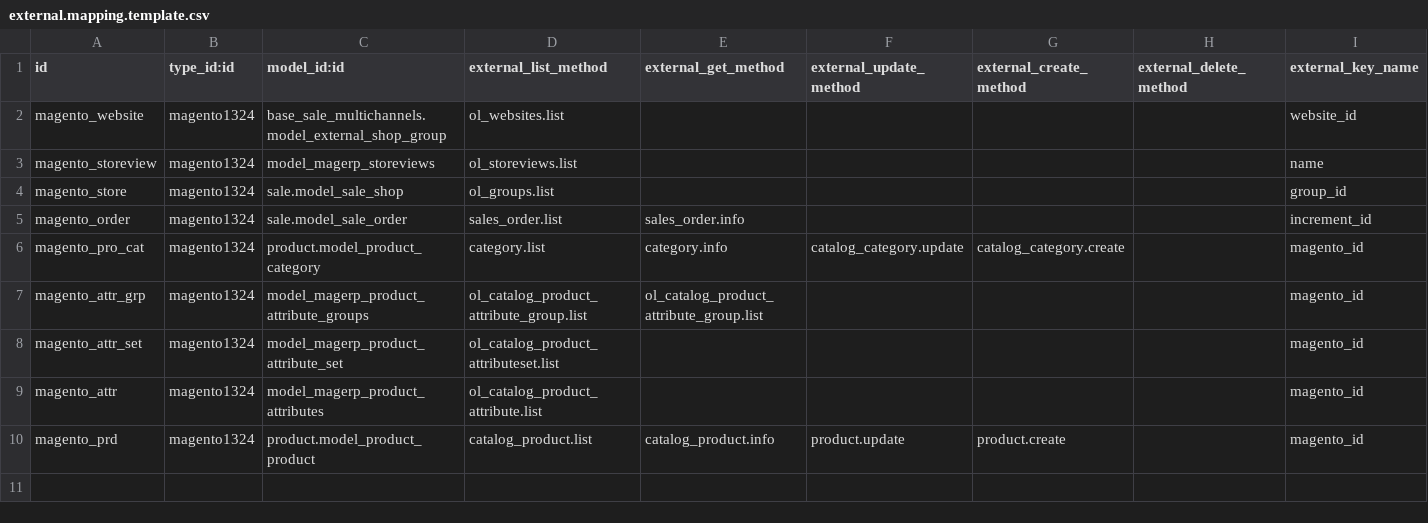
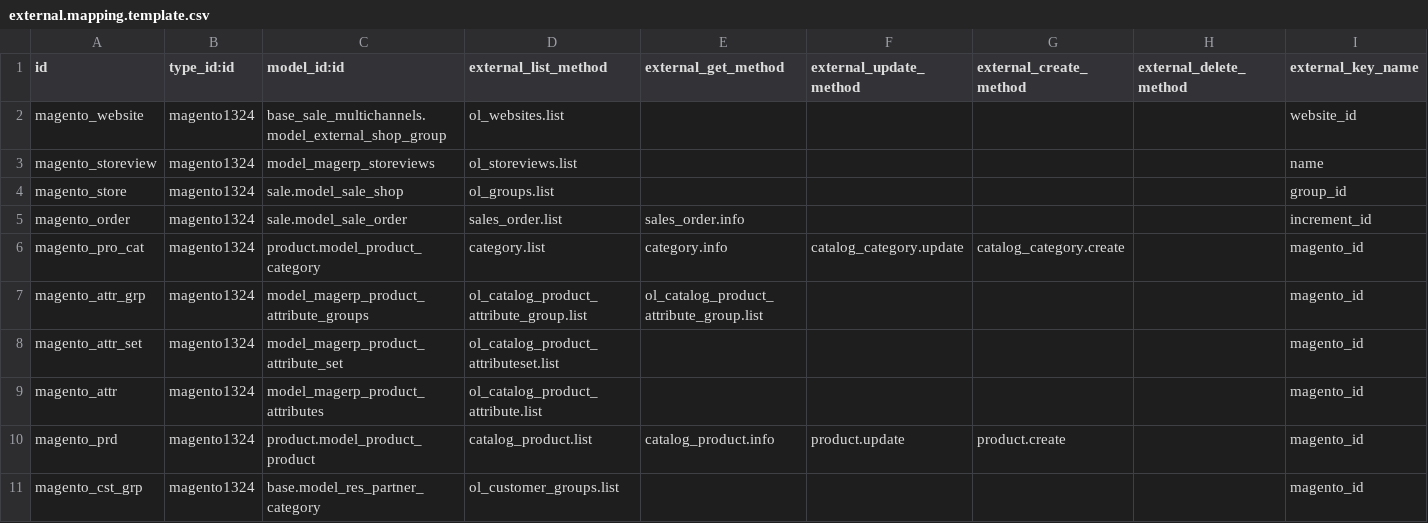
Before and after one commit to vnc-biz/openerp-magento, a CSV file: settings/external.mapping.template.csv, drawn as a sheet; the diff names each change by its address in the sheet, - before the commit and + after, or states it on an @@ line.

```diff
--- a/settings/external.mapping.template.csv
+++ b/settings/external.mapping.template.csv
+row 11: magento_cst_grp | magento1324 | base.model_res_partner_category | ol_customer_groups.list |  |  |  |  | magento_id
```
Also changed, not shown: settings/external.mappinglines.template.csv, 2 other files.
